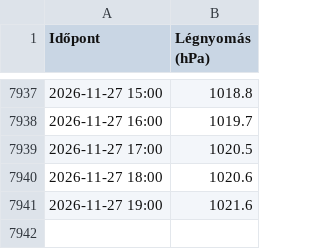
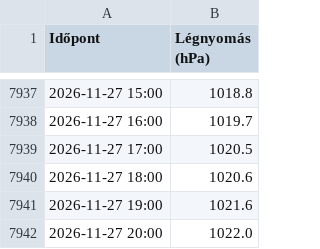
Before and after one commit to vsomosi/tisza_scraper, a CSV file: legnyomas_adatok.csv, drawn as a sheet; only a part is shown, gaps mark what is left out.

```diff
--- a/legnyomas_adatok.csv
+++ b/legnyomas_adatok.csv
@@ -7941 +7941,2 @@
 2026-11-27 19:00;1021.6
+2026-11-27 20:00;1022.0
```
